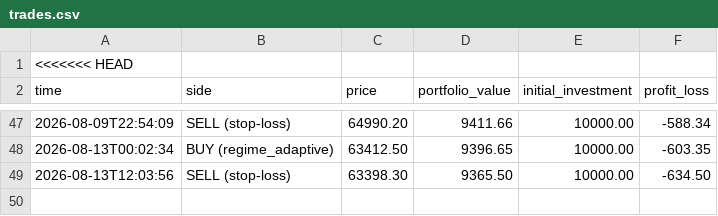
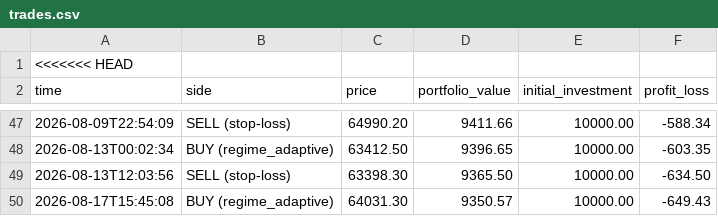
Before and after one commit to tahseenbus/trading-bot, a CSV file: trades.csv, drawn as a sheet; only a part is shown, gaps mark what is left out; the diff names each change by its address in the sheet, - before the commit and + after, or states it on an @@ line.

```diff
--- a/trades.csv
+++ b/trades.csv
+row 50: 2026-08-17T15:45:08 | BUY (regime_adaptive) | 64031.30 | 9350.57 | 10000.00 | -649.43
```
Also changed, not shown: champion_trades.csv, 2 other files.
